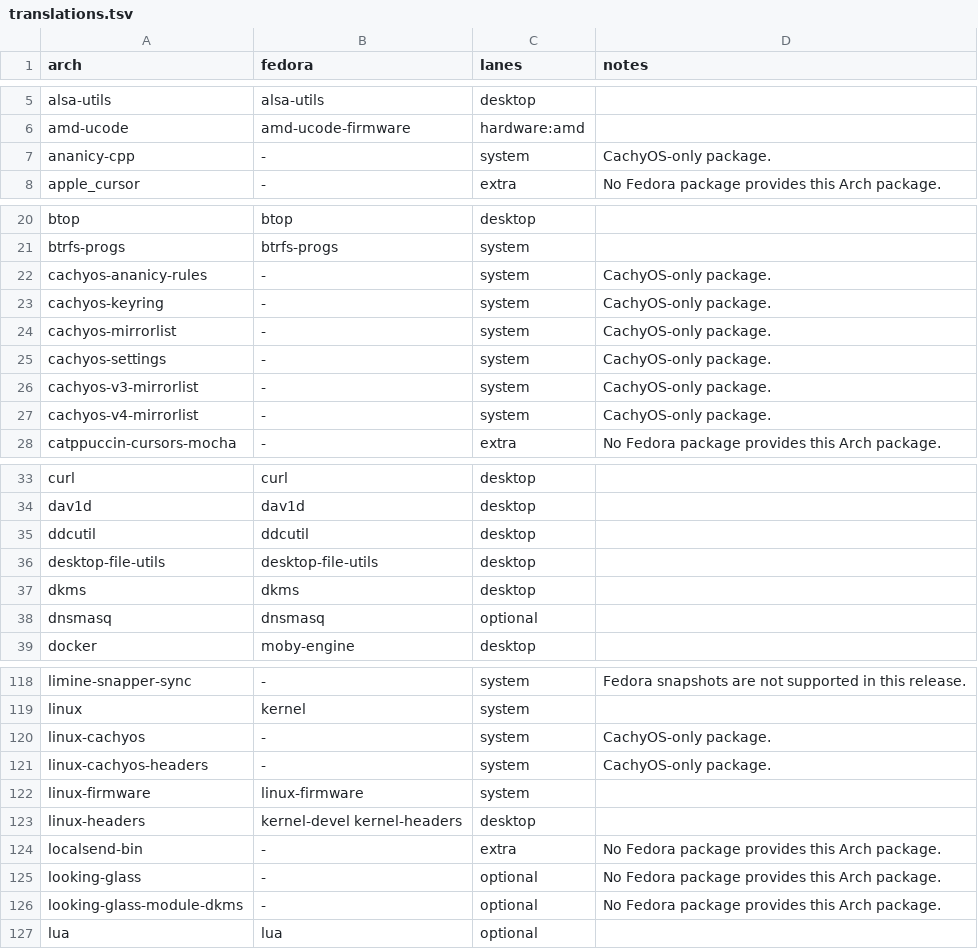
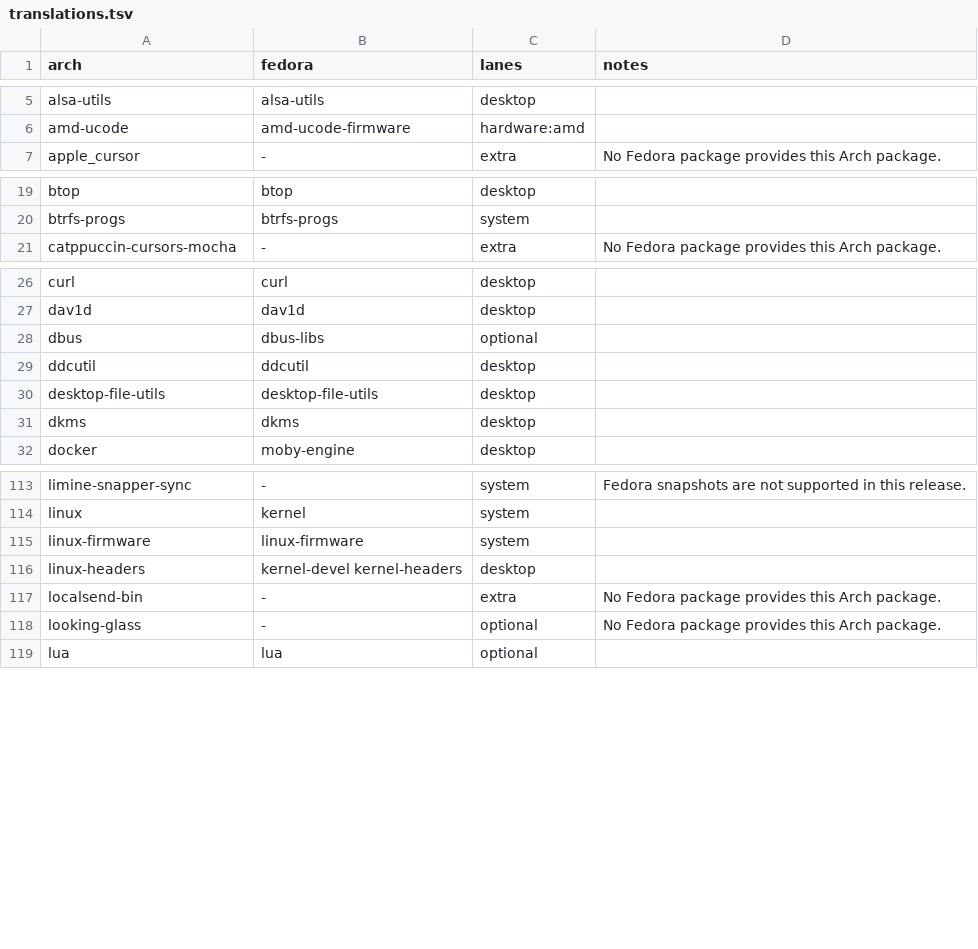
Before and after one commit to AkiVonAkira/ryoku, a TSV file: fedora/packages/translations.tsv, drawn as a sheet; only a part is shown, gaps mark what is left out; removed rows and columns are numbered as before the commit, all else as after; the diff covers the shown part only; the diff names each change by its address in the sheet, - before the commit and + after, or states it on an @@ line.

Commit message:
[release] fedora: check RPM dependencies against the Arch packages
Void had a test that each template carries its Arch package's translated
dependencies; Fedora had none. tests/fedora-packages.sh now does the same
for every spec and runs in the delivery check and before each Fedora
publish. Its first run found missing runtime libraries in dualsensectl,
prowl, skwd-paper and the Hyprland share picker; those specs get a new
release so installed machines pick the dependencies up.

```diff
--- a/fedora/packages/translations.tsv
+++ b/fedora/packages/translations.tsv
-row 7: ananicy-cpp | - | system | CachyOS-only package.
-row 22: cachyos-ananicy-rules | - | system | CachyOS-only package.
-row 23: cachyos-keyring | - | system | CachyOS-only package.
-row 24: cachyos-mirrorlist | - | system | CachyOS-only package.
-row 25: cachyos-settings | - | system | CachyOS-only package.
-row 26: cachyos-v3-mirrorlist | - | system | CachyOS-only package.
-row 27: cachyos-v4-mirrorlist | - | system | CachyOS-only package.
+row 28: dbus | dbus-libs | optional
-row 38: dnsmasq | dnsmasq | optional
-row 120: linux-cachyos | - | system | CachyOS-only package.
-row 121: linux-cachyos-headers | - | system | CachyOS-only package.
-row 126: looking-glass-module-dkms | - | optional | No Fedora package provides this Arch package.
```
Also changed, not shown: 2 added rows, 2 removed rows and 1 edited cell elsewhere in this file, 8 other files.
